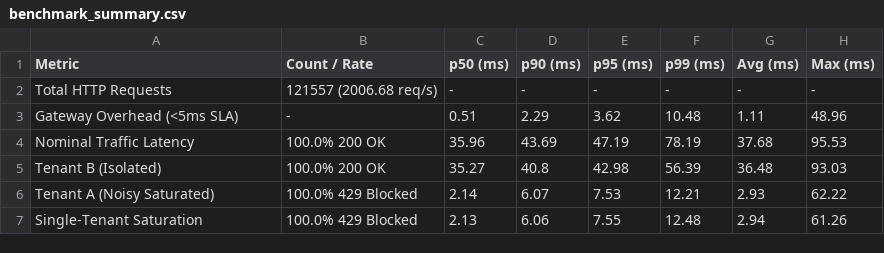
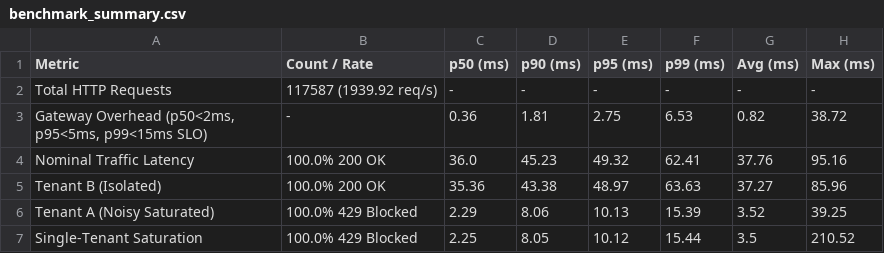
Before and after one commit to PRAJJWALmehta/tenant-aware-distributed-rate-limiter, a CSV file: benchmarks/results/benchmark_summary.csv, drawn as a sheet.

```diff
--- a/benchmarks/results/benchmark_summary.csv
+++ b/benchmarks/results/benchmark_summary.csv
@@ -1,7 +1,7 @@
 Metric,Count / Rate,p50 (ms),p90 (ms),p95 (ms),p99 (ms),Avg (ms),Max (ms)
-Total HTTP Requests,121557 (2006.68 req/s),-,-,-,-,-,-
-Gateway Overhead (<5ms SLA),-,0.51,2.29,3.62,10.48,1.11,48.96
-Nominal Traffic Latency,100.0% 200 OK,35.96,43.69,47.19,78.19,37.68,95.53
-Tenant B (Isolated),100.0% 200 OK,35.27,40.8,42.98,56.39,36.48,93.03
-Tenant A (Noisy Saturated),100.0% 429 Blocked,2.14,6.07,7.53,12.21,2.93,62.22
-Single-Tenant Saturation,100.0% 429 Blocked,2.13,6.06,7.55,12.48,2.94,61.26
+Total HTTP Requests,117587 (1939.92 req/s),-,-,-,-,-,-
+"Gateway Overhead (p50<2ms, p95<5ms, p99<15ms SLO)",-,0.36,1.81,2.75,6.53,0.82,38.72
+Nominal Traffic Latency,100.0% 200 OK,36.0,45.23,49.32,62.41,37.76,95.16
+Tenant B (Isolated),100.0% 200 OK,35.36,43.38,48.97,63.63,37.27,85.96
+Tenant A (Noisy Saturated),100.0% 429 Blocked,2.29,8.06,10.13,15.39,3.52,39.25
+Single-Tenant Saturation,100.0% 429 Blocked,2.25,8.05,10.12,15.44,3.5,210.52
```
Also changed, not shown: 6 other files.
